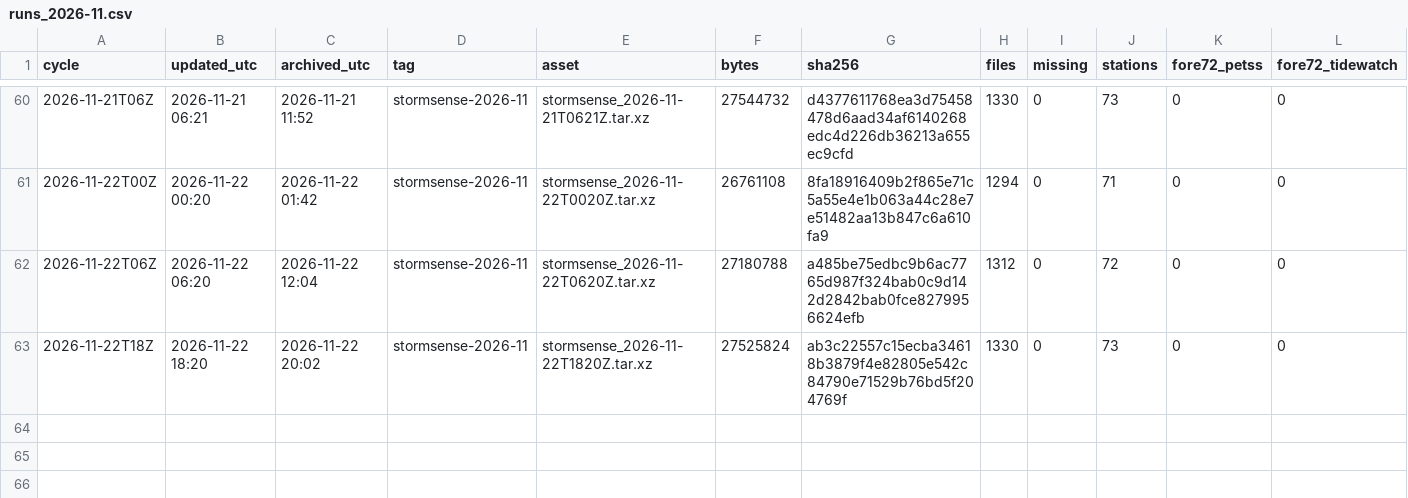
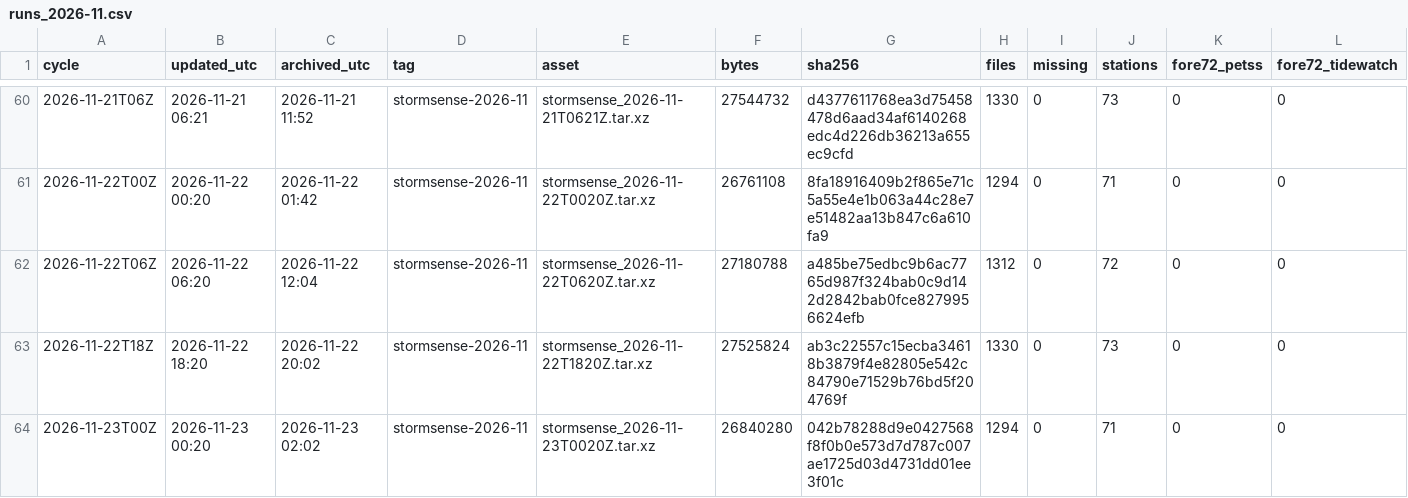
Before and after one commit to DerekLoftis/StormSense-archive, a CSV file: data/index/stormsense-latest/runs_2026-11.csv, drawn as a sheet; only a part is shown, gaps mark what is left out; rows hold the shown columns only; the diff names each change by its address in the sheet, - before the commit and + after, or states it on an @@ line.

```diff
--- a/data/index/stormsense-latest/runs_2026-11.csv
+++ b/data/index/stormsense-latest/runs_2026-11.csv
+row 64: 2026-11-23T00Z | 2026-11-23 00:20 | 2026-11-23 02:02 | stormsense-2026-11 | stormsense_2026-11-23T0020Z.tar.xz | 26840280 | 042b78288d9e0427568f8f0b0e573d7d787c007ae1725d03d4731dd01ee3f01c | 1294 | 0 | 71 | 0 | 0
```
Also changed, not shown: 1 other file.
